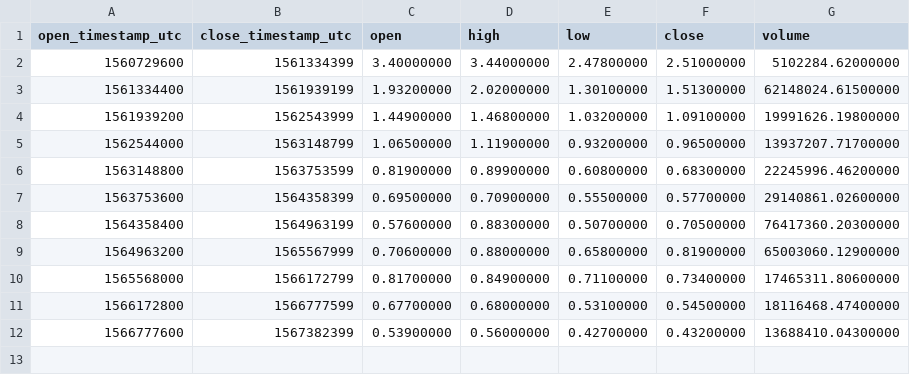
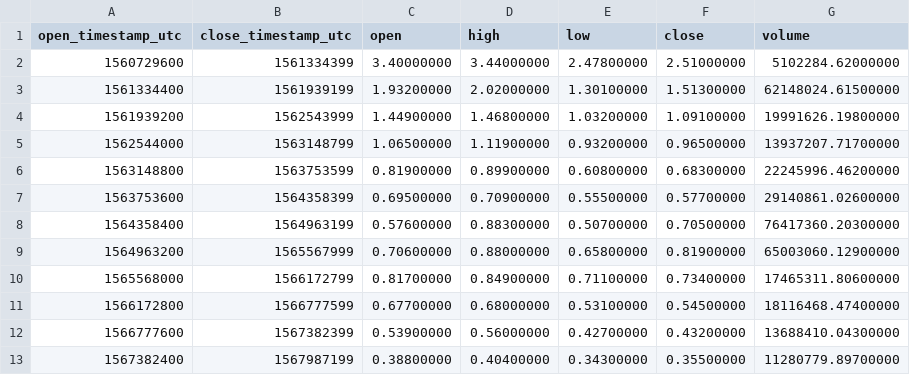
Before and after one commit to cryptobigbro/binance-ALGOUSDT, a CSV file: binance-ALGOUSDT-1w.csv, drawn as a sheet; the diff names each change by its address in the sheet, - before the commit and + after, or states it on an @@ line.

```diff
--- a/binance-ALGOUSDT-1w.csv
+++ b/binance-ALGOUSDT-1w.csv
+row 13: 1567382400 | 1567987199 | 0.38800000 | 0.40400000 | 0.34300000 | 0.35500000 | 11280779.89700000
```
Also changed, not shown: binance-ALGOUSDT-1d.csv, binance-ALGOUSDT-1h.csv.
